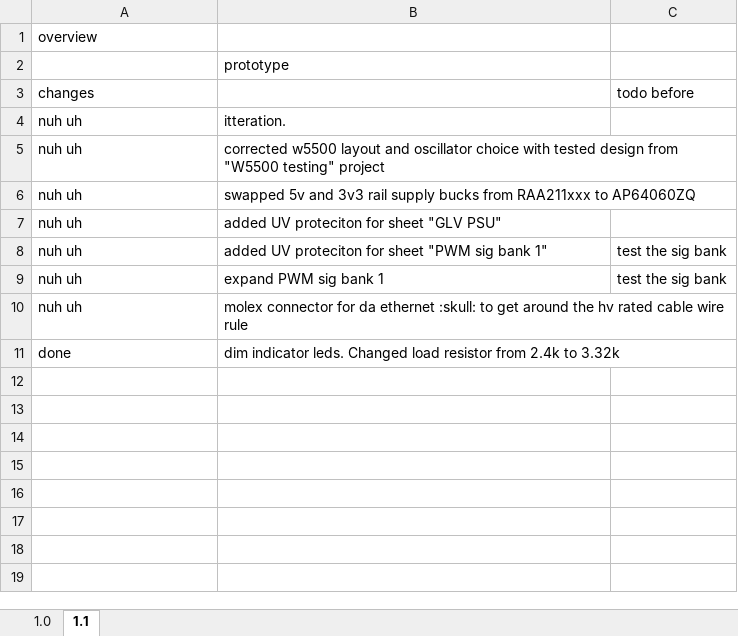
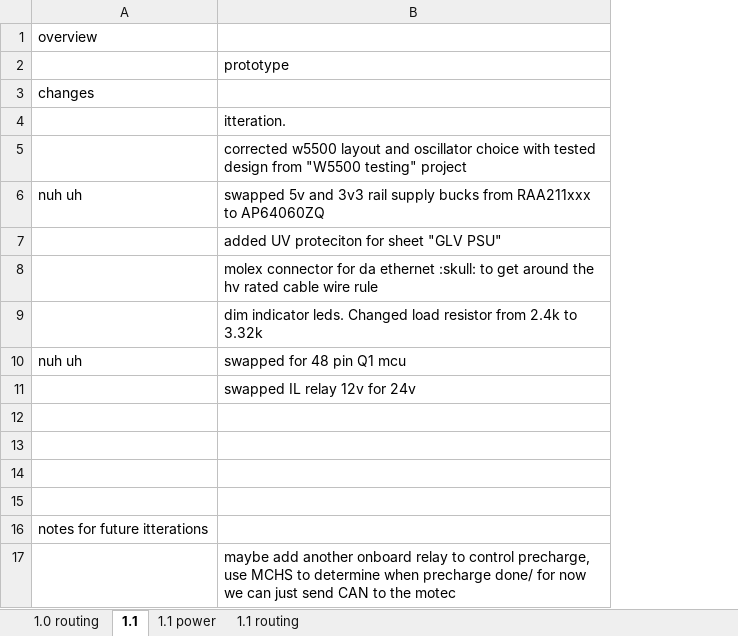
Before and after one commit to Gregification/BeeMS, an Excel workbook: hardware/MasterBoard_A/Meta MasterBoard A.xlsx, sheet 1.1, drawn as a sheet; values as stored, in another font and other column widths than the file's, no borders; removed rows and columns are numbered as before the commit, all else as after; the diff names each change by its address in the sheet, - before the commit and + after, or states it on an @@ line.

Commit message:
mb 1.1 on da way. more shuffling
trying to be more professional about the part choices. obtuse excel sheet of pain has arrived.

```diff
--- a/hardware/MasterBoard_A/Meta MasterBoard A.xlsx (sheet 1.1)
+++ b/hardware/MasterBoard_A/Meta MasterBoard A.xlsx (sheet 1.1)
-sheet tab: 1.0
+sheet tab: 1.0 routing
+sheet tab: 1.1 power
+sheet tab: 1.1 routing
-column C, rows 3-9: todo before |  |  |  |  | test the sig bank | test the sig bank
-A4:A5: nuh uh
+A4:A5: (empty)
+row 7:  | added UV proteciton for sheet "GLV PSU"
+row 8:  | molex connector for da ethernet :skull: to get around the hv rated cable wire rule
+row 9:  | dim indicator leds. Changed load resistor from 2.4k to 3.32k
-B10: added UV proteciton for sheet "GLV PSU"
+B10: swapped for 48 pin Q1 mcu
+row 11:  | swapped IL relay 12v for 24v
-row 12: nuh uh | added UV proteciton for sheet "PWM sig bank 1" | test the sig bank
+row 12: (empty)
-row 13: nuh uh | expand PWM sig bank 1 | test the sig bank
+row 13: (empty)
-row 14: nuh uh | molex connector for da ethernet :skull: to get around the hv rated cable wire rule
+row 14: (empty)
-row 15: done | dim indicator leds. Changed load resistor from 2.4k to 3.32k
+row 15: (empty)
+row 16: notes for future itterations
+row 17:  | maybe add another onboard relay to control precharge, use MCHS to determine when precharge done/ for now we can just send CAN to the motec
```
Also changed, not shown: 14 other files.
